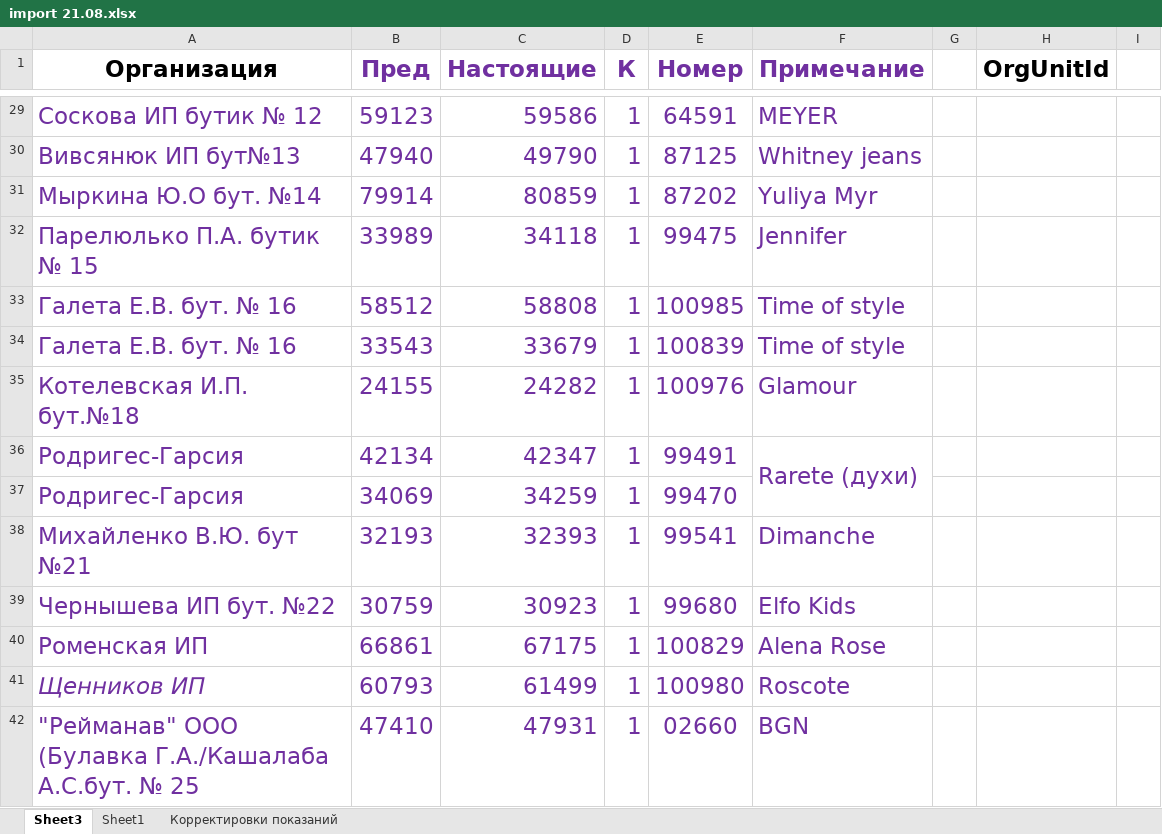
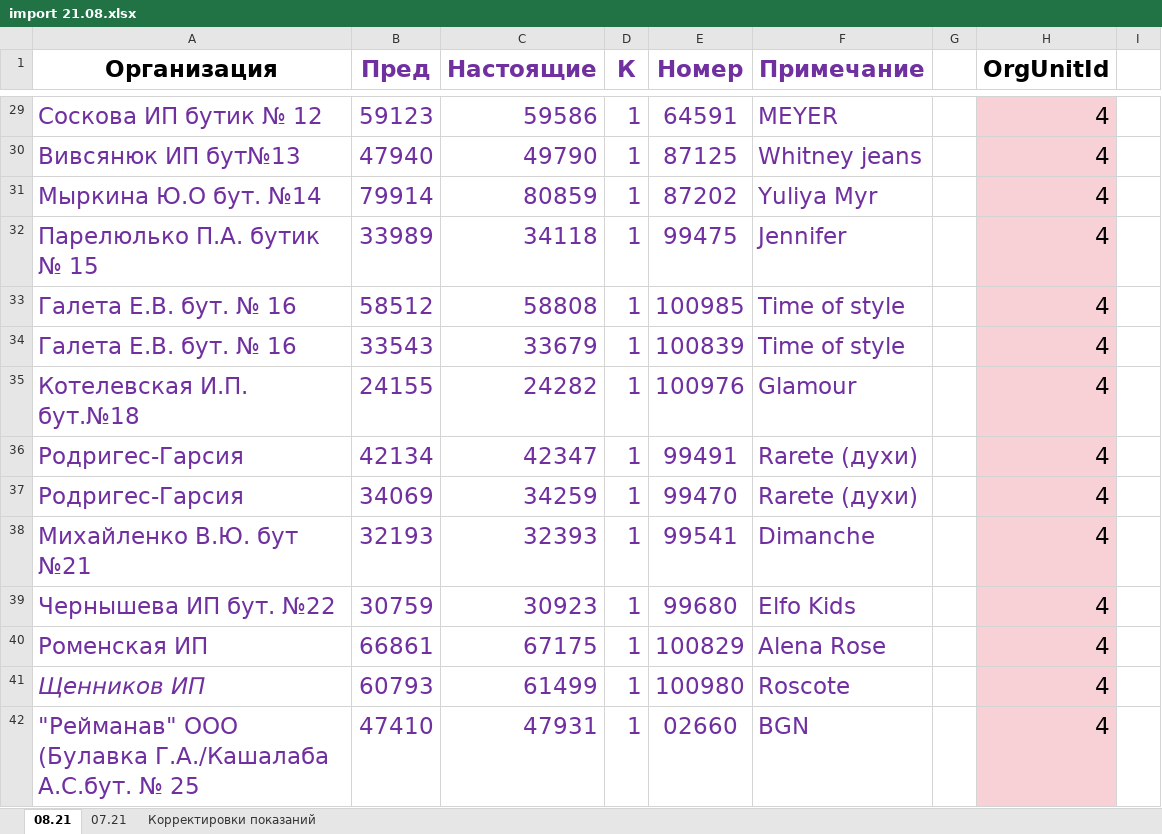
Before and after one commit to Trevol/EnergySalesBackend, an Excel workbook: databases/xlsx/import_all/import 21.08.xlsx, sheet 08.21, drawn as a sheet; only a part is shown, gaps mark what is left out; values as stored, in another font and other column widths than the file's, no borders; the diff covers the shown part only; the diff names each change by its address in the sheet, - before the commit and + after, or states it on an @@ line.

```diff
--- a/databases/xlsx/import_all/import 21.08.xlsx (sheet 08.21)
+++ b/databases/xlsx/import_all/import 21.08.xlsx (sheet 08.21)
-sheet tab: Sheet3
+sheet tab: 08.21
-sheet tab: Sheet1
+sheet tab: 07.21
-H29:H42 (OrgUnitId): (empty)
+H29:H42 (OrgUnitId): 4
-H29:H42 fill: none
+H29:H42 fill: #F7D1D5
-F36:F37 merged
-F37 (Примечание): (empty)
+F37 (Примечание): Rarete (духи)
```
Also changed, not shown: 199 edited cells, cell formats and merged cells elsewhere in this sheet, sheet 07.21.
